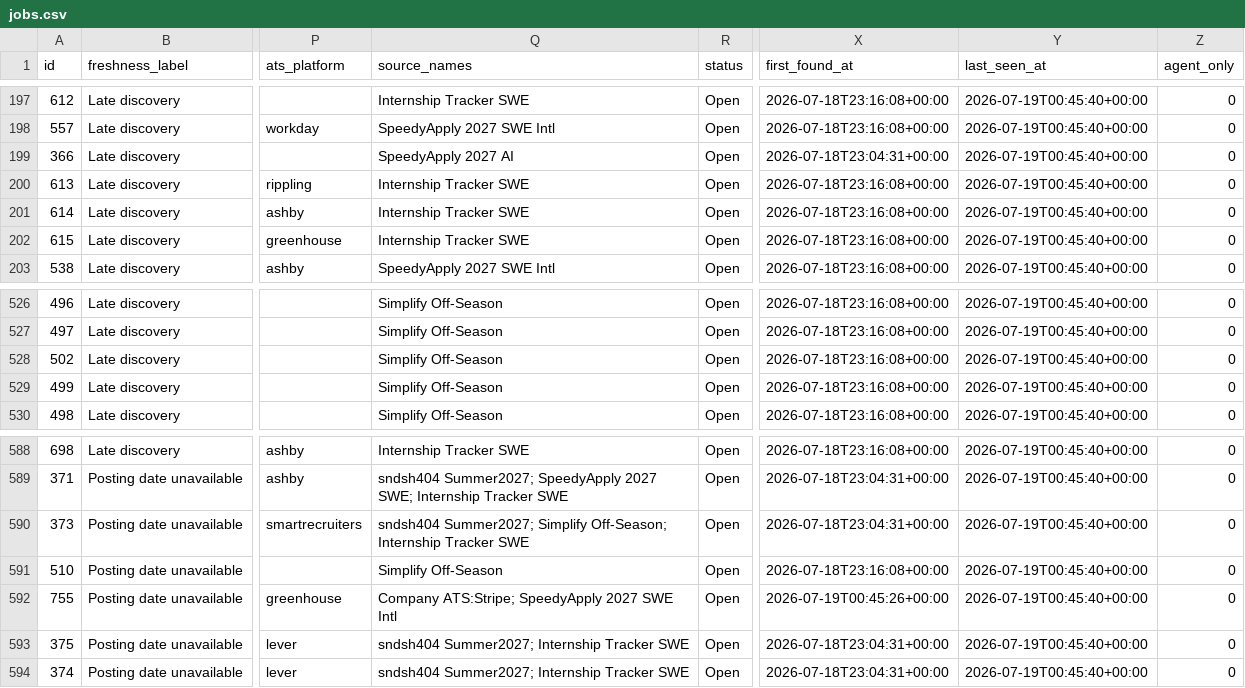
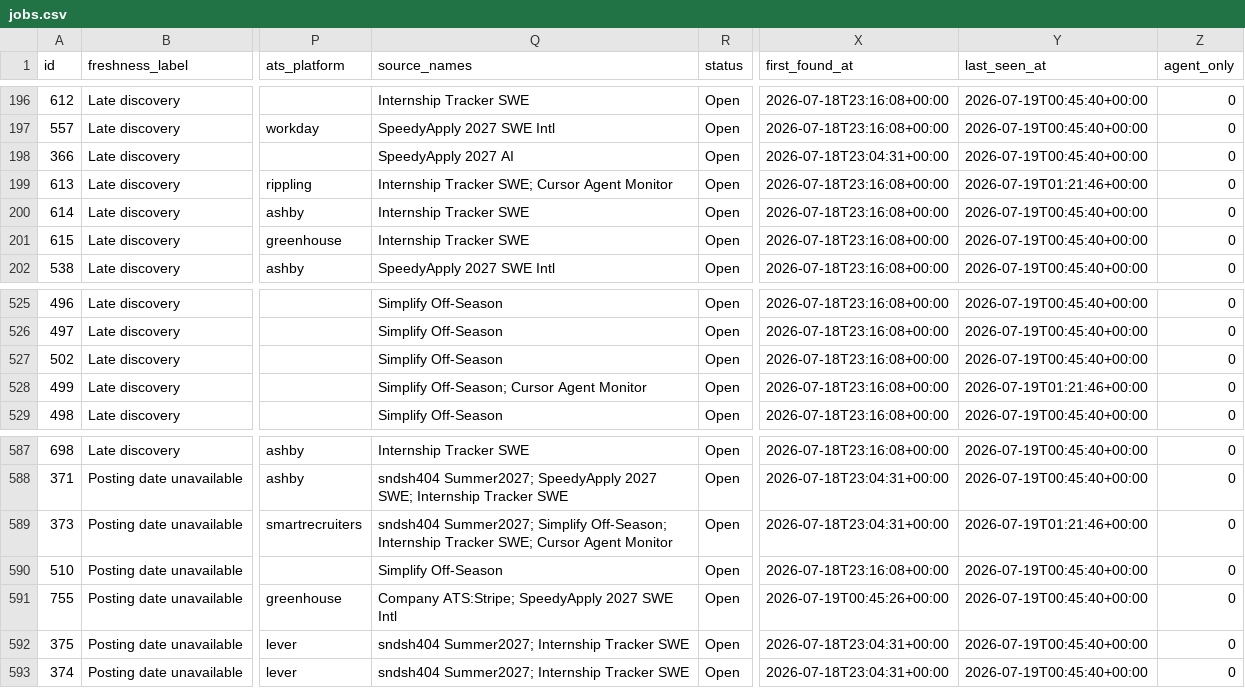
Before and after one commit to Michael660-max/W27-SWE-INTERNSHIPS, a CSV file: data/jobs.csv, drawn as a sheet; only a part is shown, gaps mark what is left out; addresses are those after the commit; the diff covers the shown part only; the diff names each change by its address in the sheet, - before the commit and + after, or states it on an @@ line.

```diff
--- a/data/jobs.csv
+++ b/data/jobs.csv
-Q199 (source_names): Internship Tracker SWE
+Q199 (source_names): Internship Tracker SWE; Cursor Agent Monitor
-Y199 (last_seen_at): 2026-07-19T00:45:40+00:00
+Y199 (last_seen_at): 2026-07-19T01:21:46+00:00
-Q528 (source_names): Simplify Off-Season
+Q528 (source_names): Simplify Off-Season; Cursor Agent Monitor
-Y528 (last_seen_at): 2026-07-19T00:45:40+00:00
+Y528 (last_seen_at): 2026-07-19T01:21:46+00:00
-Q589 (source_names): …Internship Tracker SWE
+Q589 (source_names): …Internship Tracker SWE; Cursor Agent Monitor
-Y589 (last_seen_at): 2026-07-19T00:45:40+00:00
+Y589 (last_seen_at): 2026-07-19T01:21:46+00:00
```
Also changed, not shown: 1 removed row and 15 edited cells elsewhere in this file, 17 other files.
